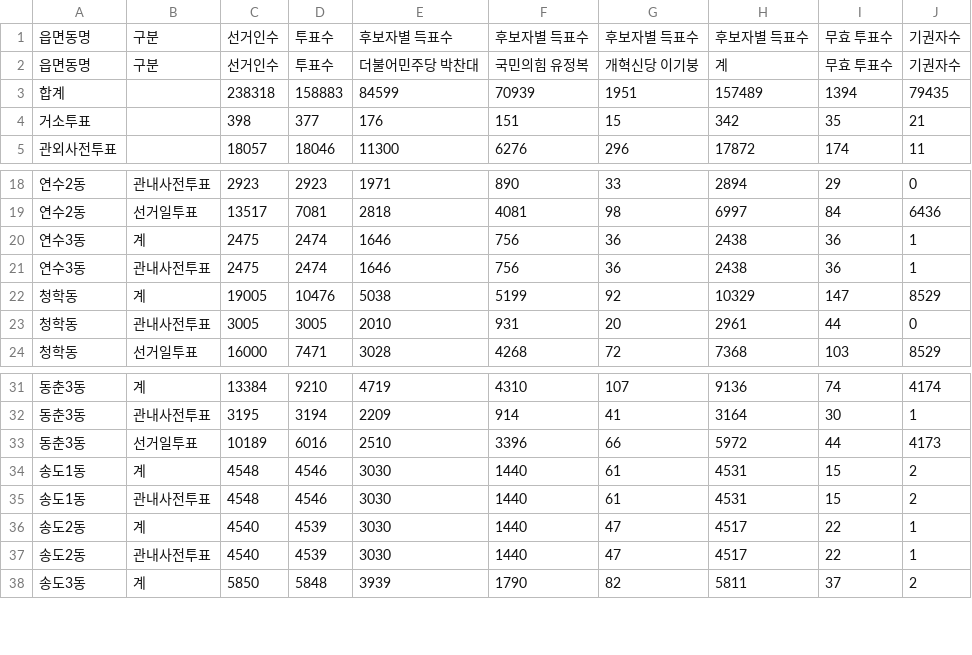
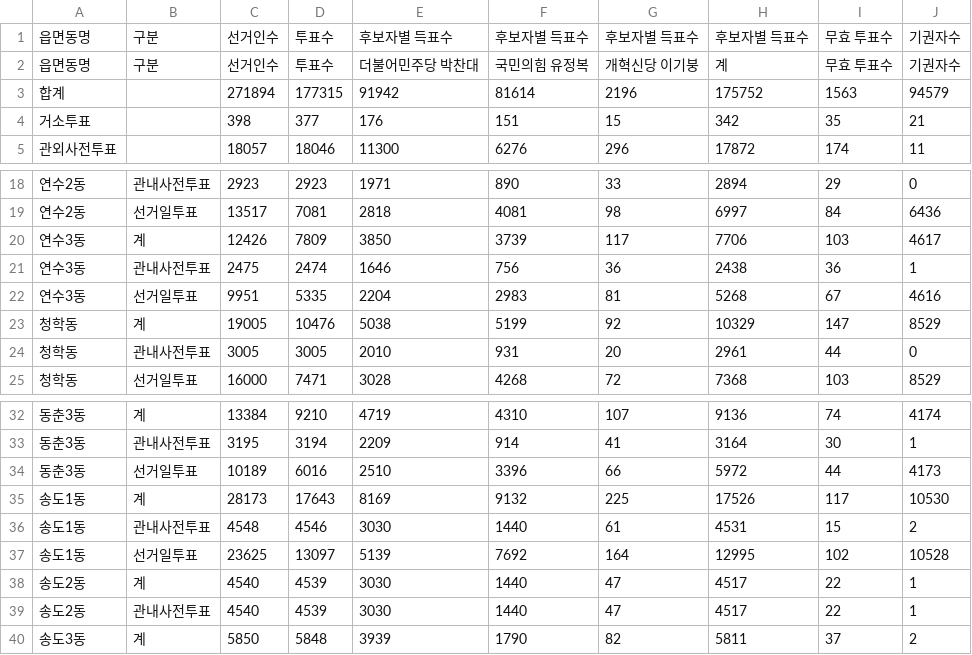
Before and after one commit to anonymous-engineer-25/anonymous-engineer-25.github.io, a CSV file: recent/인천_연수구.csv, drawn as a sheet; only a part is shown, gaps mark what is left out.

```diff
--- a/recent/인천_연수구.csv
+++ b/recent/인천_연수구.csv
@@ -2,3 +2,3 @@
 읍면동명,구분,선거인수,투표수,더불어민주당 박찬대,국민의힘 유정복,개혁신당 이기붕,계,무효 투표수,기권자수
-합계,,238318,158883,84599,70939,1951,157489,1394,79435
+합계,,271894,177315,91942,81614,2196,175752,1563,94579
 거소투표,,398,377,176,151,15,342,35,21
@@ -19,4 +19,5 @@
 연수2동,선거일투표,13517,7081,2818,4081,98,6997,84,6436
-연수3동,계,2475,2474,1646,756,36,2438,36,1
+연수3동,계,12426,7809,3850,3739,117,7706,103,4617
 연수3동,관내사전투표,2475,2474,1646,756,36,2438,36,1
+연수3동,선거일투표,9951,5335,2204,2983,81,5268,67,4616
 청학동,계,19005,10476,5038,5199,92,10329,147,8529
@@ -33,4 +34,5 @@
 동춘3동,선거일투표,10189,6016,2510,3396,66,5972,44,4173
-송도1동,계,4548,4546,3030,1440,61,4531,15,2
+송도1동,계,28173,17643,8169,9132,225,17526,117,10530
 송도1동,관내사전투표,4548,4546,3030,1440,61,4531,15,2
+송도1동,선거일투표,23625,13097,5139,7692,164,12995,102,10528
 송도2동,계,4540,4539,3030,1440,47,4517,22,1
```
Also changed, not shown: recent/경기_의정부시.csv, recent/경남_양산시.csv, 31 other files.
